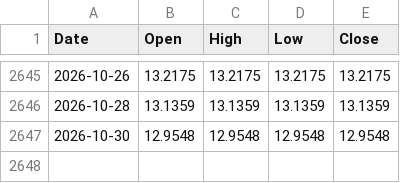
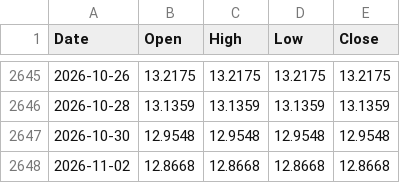
Before and after one commit to Coinimain/kenyanmmf, a CSV file: kenya-10y-bond-history.csv, drawn as a sheet; only a part is shown, gaps mark what is left out.

```diff
--- a/kenya-10y-bond-history.csv
+++ b/kenya-10y-bond-history.csv
@@ -2647 +2647,2 @@ Date,Open,High,Low,Close
 2026-10-30,12.9548,12.9548,12.9548,12.9548
+2026-11-02,12.8668,12.8668,12.8668,12.8668
```
Also changed, not shown: kenya-bonds-data.csv, special-funds-data.csv, 1 other file.
